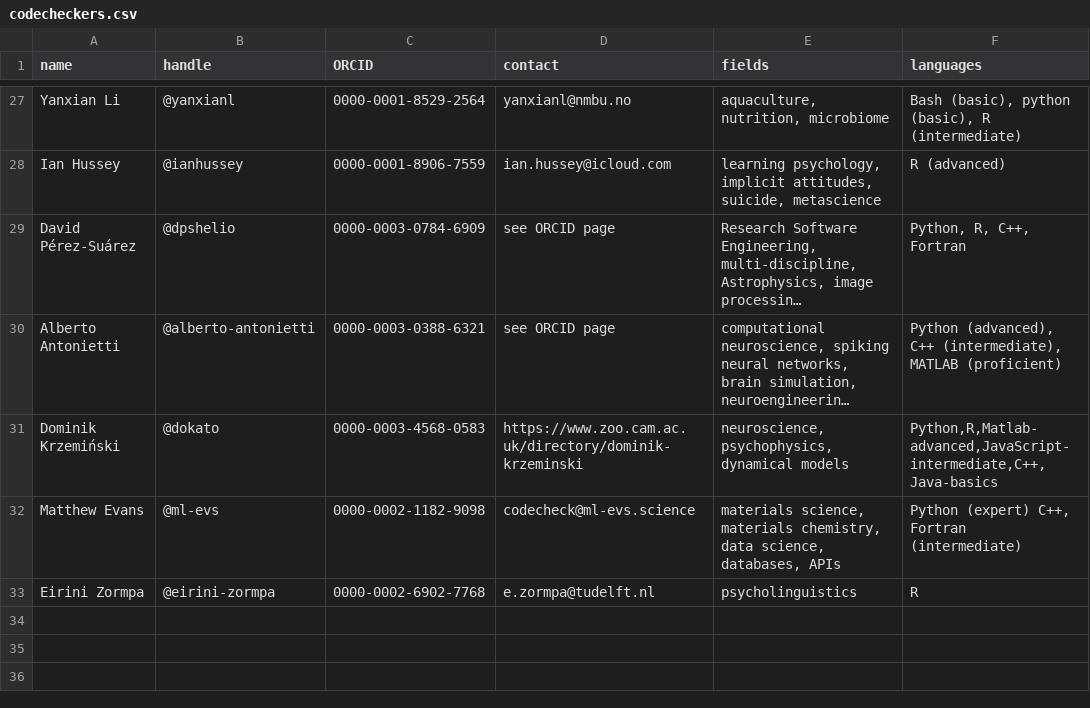
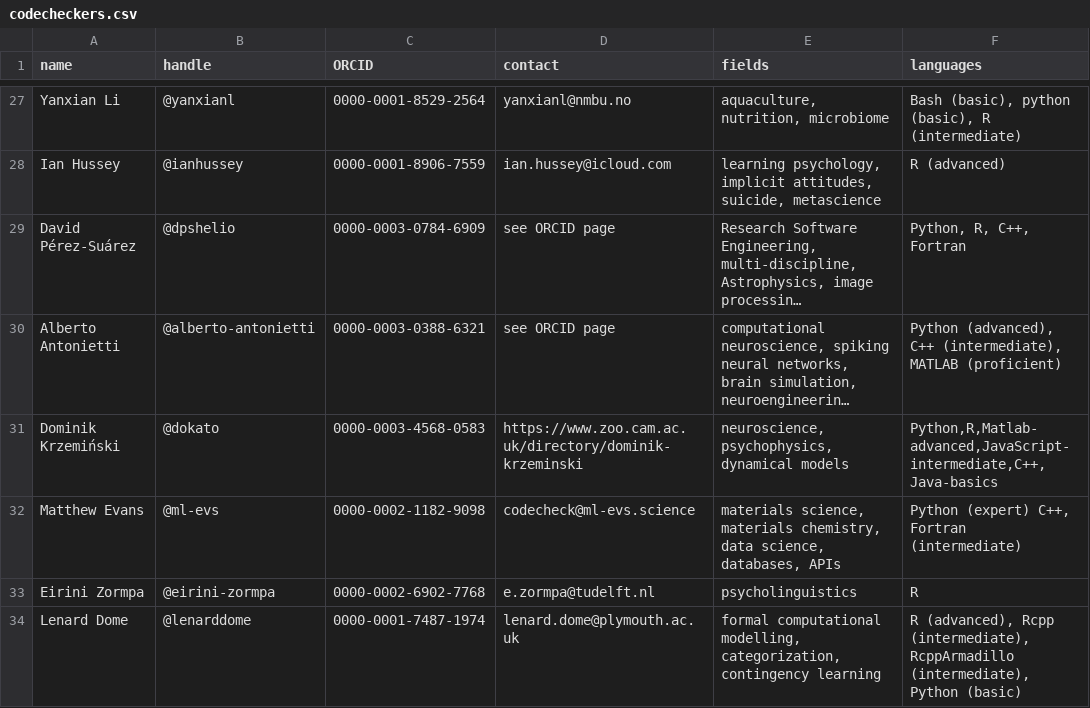
Before and after one commit to codecheckers/codecheckers, a CSV file: codecheckers.csv, drawn as a sheet; only a part is shown, gaps mark what is left out; long unchanged cells end in ….

Commit message:
add @lenarddome, closes #34

```diff
--- a/codecheckers.csv
+++ b/codecheckers.csv
@@ -33 +33,2 @@ Matthew Evans,@ml-evs,0000-0002-1182-9098,codecheck@ml-evs.science,"materials sc
 Eirini Zormpa,@eirini-zormpa,0000-0002-6902-7768,e.zormpa@tudelft.nl,"psycholinguistics","R"
+Lenard Dome,@lenarddome,0000-0001-7487-1974,lenard.dome@plymouth.ac.uk,"formal computational modelling, categorization, contingency learning","R (advanced), Rcpp (intermediate), RcppArmadillo (intermediate), Python (basic)"
```
